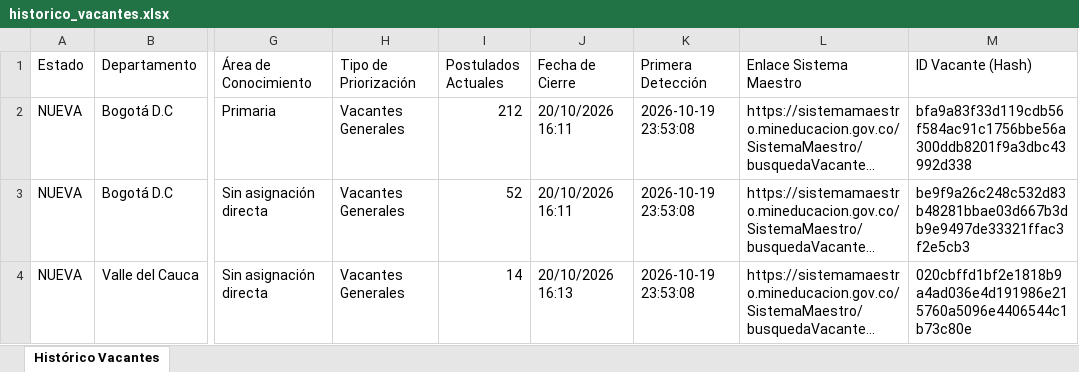
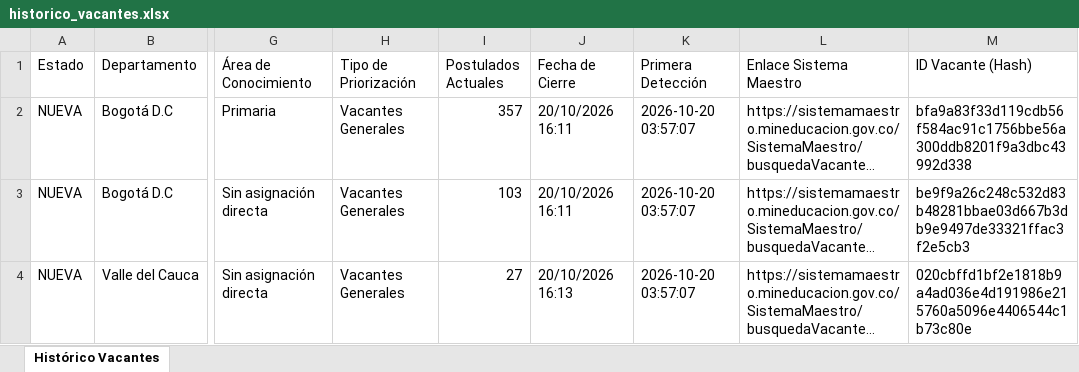
Before and after one commit to hdiaz59/sistemamaestro, an Excel workbook: data/exportaciones/historico_vacantes.xlsx, sheet Histórico Vacantes, drawn as a sheet; only a part is shown, gaps mark what is left out; long unchanged cells end in …; values as stored, in another font and other column widths than the file's, no borders; the diff names each change by its address in the sheet, - before the commit and + after, or states it on an @@ line.

```diff
--- a/data/exportaciones/historico_vacantes.xlsx (sheet Histórico Vacantes)
+++ b/data/exportaciones/historico_vacantes.xlsx (sheet Histórico Vacantes)
-I2 (Postulados Actuales): 212
+I2 (Postulados Actuales): 357
-K2:K4 (Primera Detección): 2026-10-19 23:53:08
+K2:K4 (Primera Detección): 2026-10-20 03:57:07
-I3 (Postulados Actuales): 52
+I3 (Postulados Actuales): 103
-I4 (Postulados Actuales): 14
+I4 (Postulados Actuales): 27
```
Also changed, not shown: data/exportaciones/vacantes_actuales.xlsx, data/exportaciones/vacantes_nuevas.xlsx, 3 other files.
